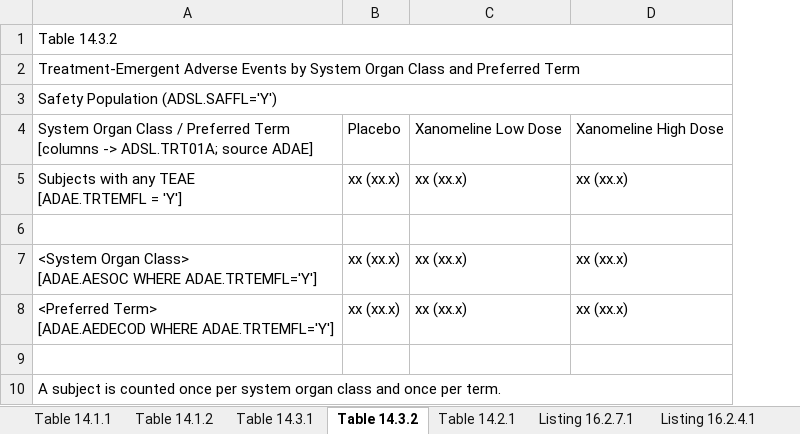
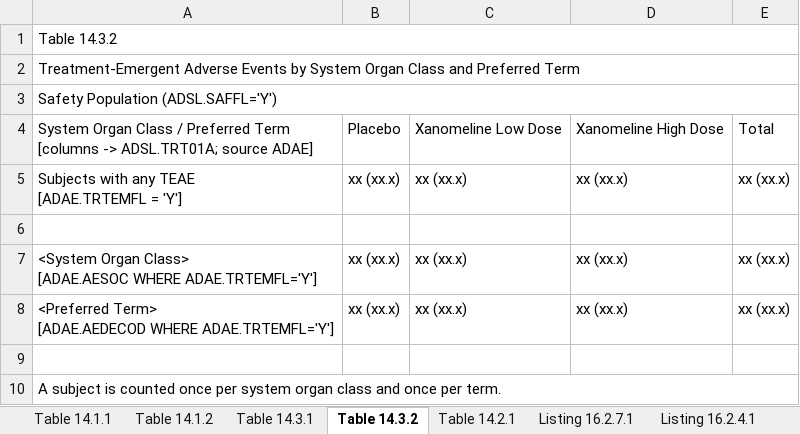
Before and after one commit to tavakohr/arsbridge, an Excel workbook: inst/extdata/example_cdsc_alz_201/annotated_shell.xlsx, sheet Table 14.3.2, drawn as a sheet; values as stored, in another font and other column widths than the file's, no borders; the diff names each change by its address in the sheet, - before the commit and + after, or states it on an @@ line.

```diff
--- a/inst/extdata/example_cdsc_alz_201/annotated_shell.xlsx (sheet Table 14.3.2)
+++ b/inst/extdata/example_cdsc_alz_201/annotated_shell.xlsx (sheet Table 14.3.2)
+column E, rows 4-8: Total | xx (xx.x) |  | xx (xx.x) | xx (xx.x)
```
Also changed, not shown: 6 other files.
